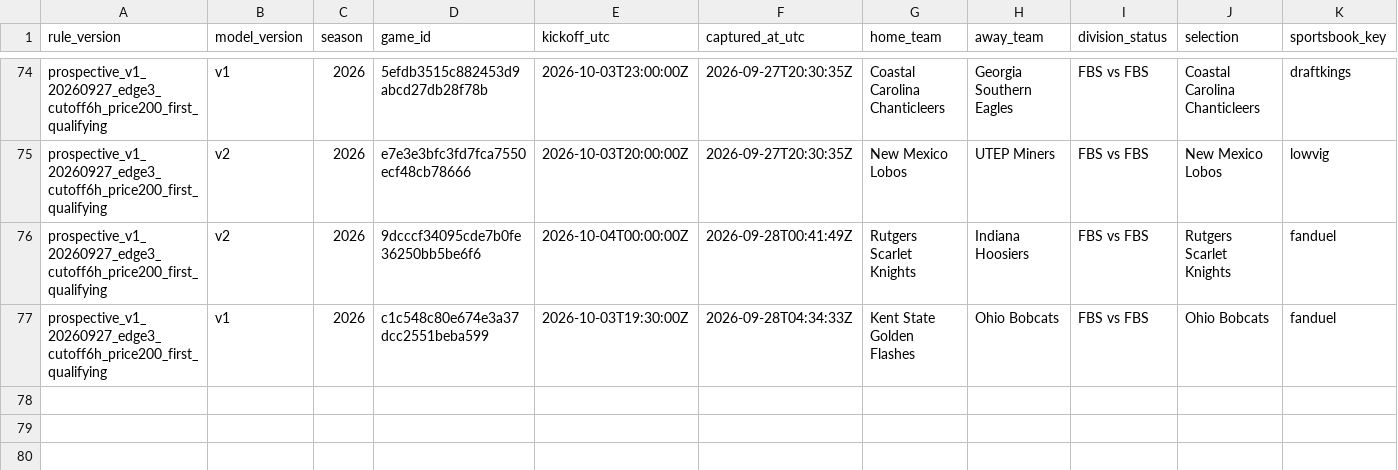
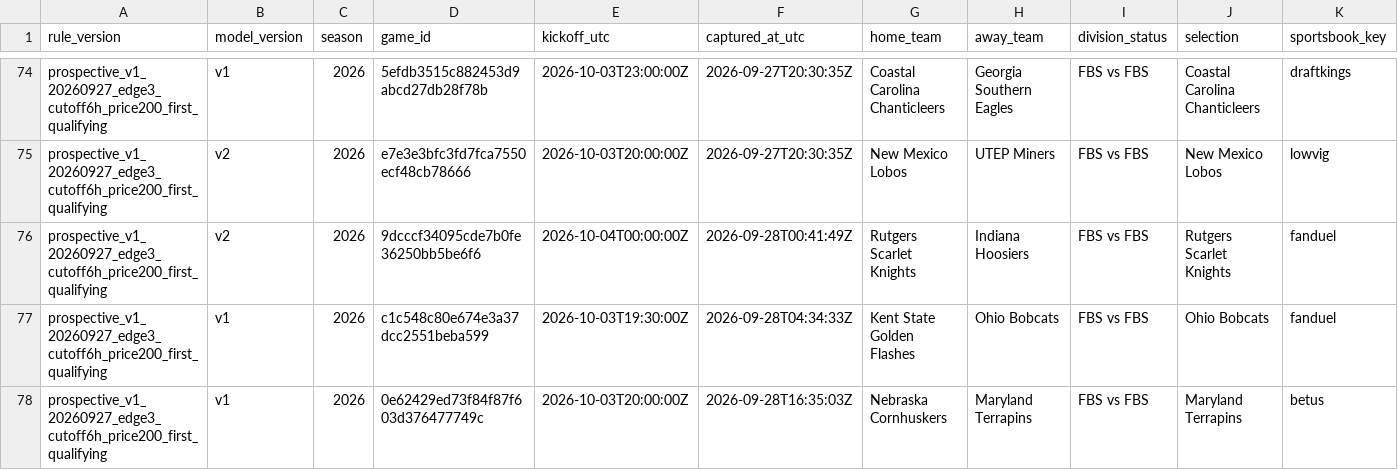
Before and after one commit to JarzCFB/codi-cfb-dashboard, a CSV file: prospective/selections.csv, drawn as a sheet; only a part is shown, gaps mark what is left out; rows hold the shown columns only; the diff names each change by its address in the sheet, - before the commit and + after, or states it on an @@ line.

```diff
--- a/prospective/selections.csv
+++ b/prospective/selections.csv
+row 78: prospective_v1_20260927_edge3_cutoff6h_price200_first_qualifying | v1 | 2026 | 0e62429ed73f84f87f603d376477749c | 2026-10-03T20:00:00Z | 2026-09-28T16:35:03Z | Nebraska Cornhuskers | Maryland Terrapins | FBS vs FBS | Maryland Terrapins | betus
```
Also changed, not shown: 1 other file.
